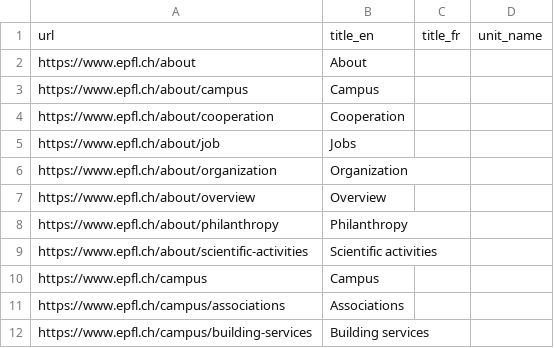
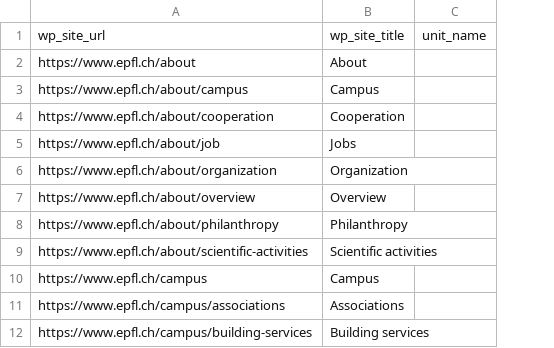
Before and after one commit to epfl-si/jahia2wp, a CSV file: data/csv/fan-tree.csv, drawn as a sheet; only a part is shown; removed rows and columns are numbered as before the commit, all else as after; the diff names each change by its address in the sheet, - before the commit and + after, or states it on an @@ line.

```diff
--- a/data/csv/fan-tree.csv
+++ b/data/csv/fan-tree.csv
-column C, empty
-row 1: url | title_en | title_fr | unit_name
+row 1: wp_site_url | wp_site_title | unit_name
```
Also changed, not shown: 1 other file.
